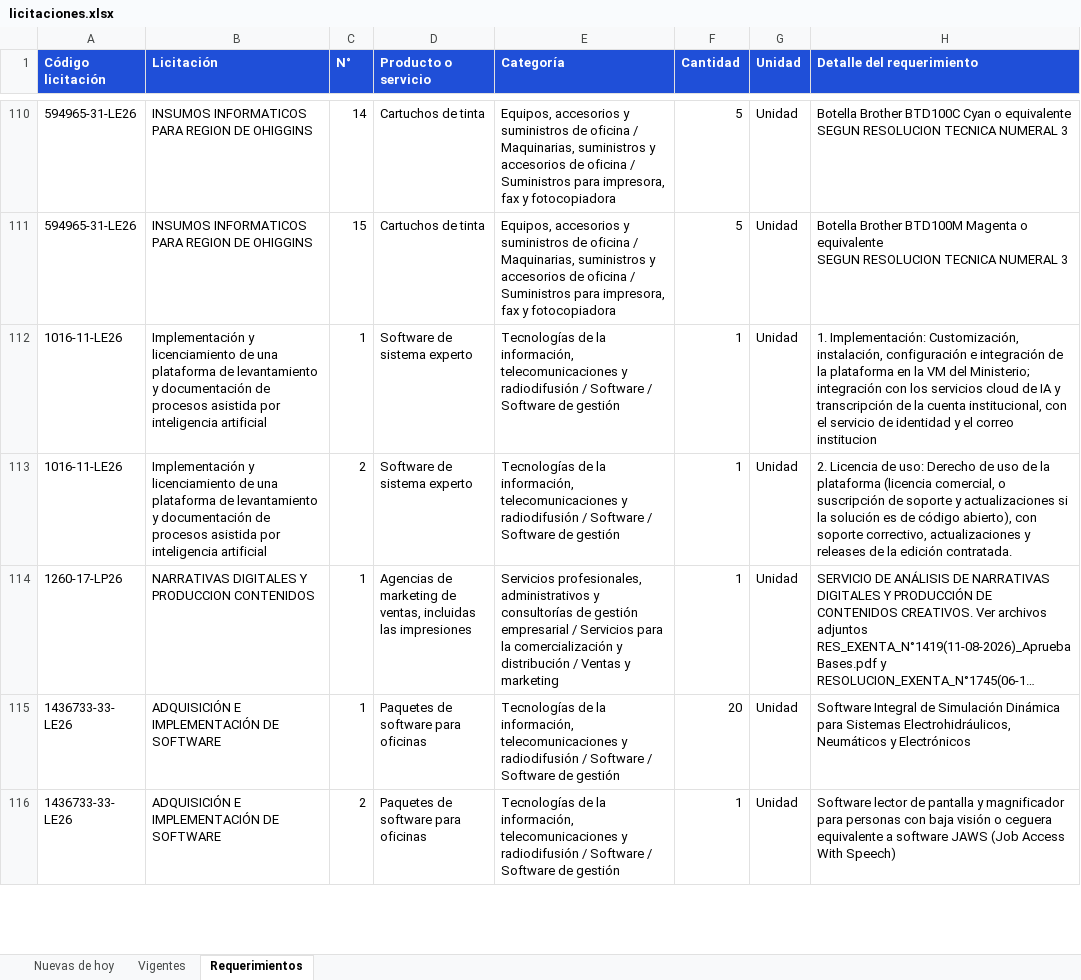
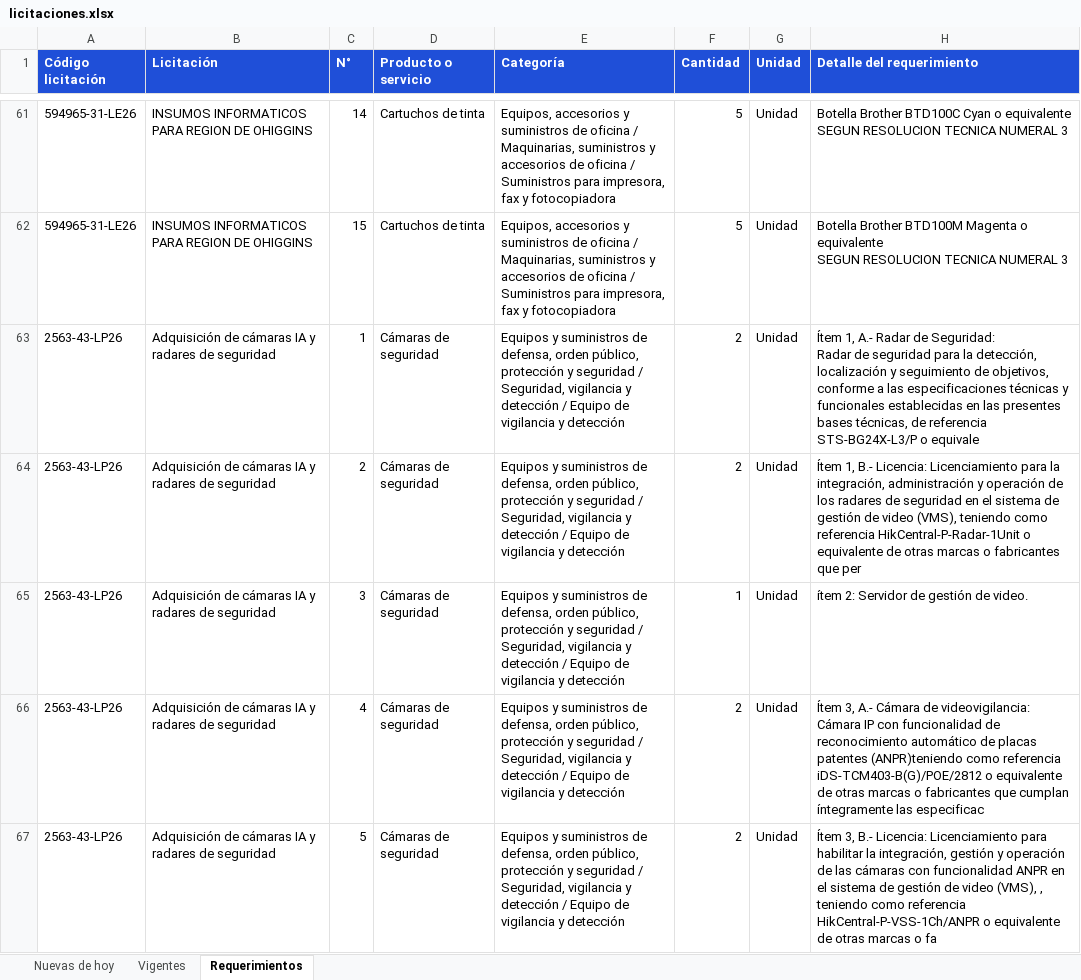
Before and after one commit to annibe/radar-licitaciones, an Excel workbook: web/descargas/licitaciones.xlsx, sheet Requerimientos, drawn as a sheet; only a part is shown, gaps mark what is left out; the shorter side is filled out with more unchanged rows; long unchanged cells end in …; values as stored, in another font and other column widths than the file's, no borders; ↵ is a line break in a cell; the diff covers the shown part only; the diff names each change by its address in the sheet, - before the commit and + after, or states it on an @@ line.

```diff
--- a/web/descargas/licitaciones.xlsx (sheet Requerimientos)
+++ b/web/descargas/licitaciones.xlsx (sheet Requerimientos)
+row 63: 2563-43-LP26 | Adquisición de cámaras IA y radares de seguridad | 1 | Cámaras de seguridad | Equipos y suministros de defensa, orden público, protección y seguridad / Seguridad, vigilancia y detección / Equipo de vigilancia y detección | 2 | Unidad | Ítem 1, A.- Radar de Seguridad: ↵ Radar de seguridad para la detección, localización y seguimiento de objetivos, conforme a las especificaciones técnicas y funcionales establecidas en las presentes bases técnicas, de referencia STS-BG24X-L3/P o equivale
+row 64: 2563-43-LP26 | Adquisición de cámaras IA y radares de seguridad | 2 | Cámaras de seguridad | Equipos y suministros de defensa, orden público, protección y seguridad / Seguridad, vigilancia y detección / Equipo de vigilancia y detección | 2 | Unidad | Ítem 1, B.- Licencia: Licenciamiento para la integración, administración y operación de los radares de seguridad en el sistema de gestión de video (VMS), teniendo como referencia HikCentral-P-Radar-1Unit o equivalente de otras marcas o fabricantes que per
+row 65: 2563-43-LP26 | Adquisición de cámaras IA y radares de seguridad | 3 | Cámaras de seguridad | Equipos y suministros de defensa, orden público, protección y seguridad / Seguridad, vigilancia y detección / Equipo de vigilancia y detección | 1 | Unidad | ítem 2: Servidor de gestión de video.
+row 66: 2563-43-LP26 | Adquisición de cámaras IA y radares de seguridad | 4 | Cámaras de seguridad | Equipos y suministros de defensa, orden público, protección y seguridad / Seguridad, vigilancia y detección / Equipo de vigilancia y detección | 2 | Unidad | Ítem 3, A.- Cámara de videovigilancia: Cámara IP con funcionalidad de reconocimiento automático de placas patentes (ANPR)teniendo como referencia iDS-TCM403-B(G)/POE/2812 o equivalente de otras marcas o fabricantes que cumplan íntegramente las especificac
+row 67: 2563-43-LP26 | Adquisición de cámaras IA y radares de seguridad | 5 | Cámaras de seguridad | Equipos y suministros de defensa, orden público, protección y seguridad / Seguridad, vigilancia y detección / Equipo de vigilancia y detección | 2 | Unidad | Ítem 3, B.- Licencia: Licenciamiento para habilitar la integración, gestión y operación de las cámaras con funcionalidad ANPR en el sistema de gestión de video (VMS), , teniendo como referencia HikCentral-P-VSS-1Ch/ANPR o equivalente de otras marcas o fa
```
Also changed, not shown: 18 added rows, 50 removed rows and 1 moved row elsewhere in this sheet, sheet Vigentes, sheet Nuevas de hoy, formulas that keep their value, 4 other files.
